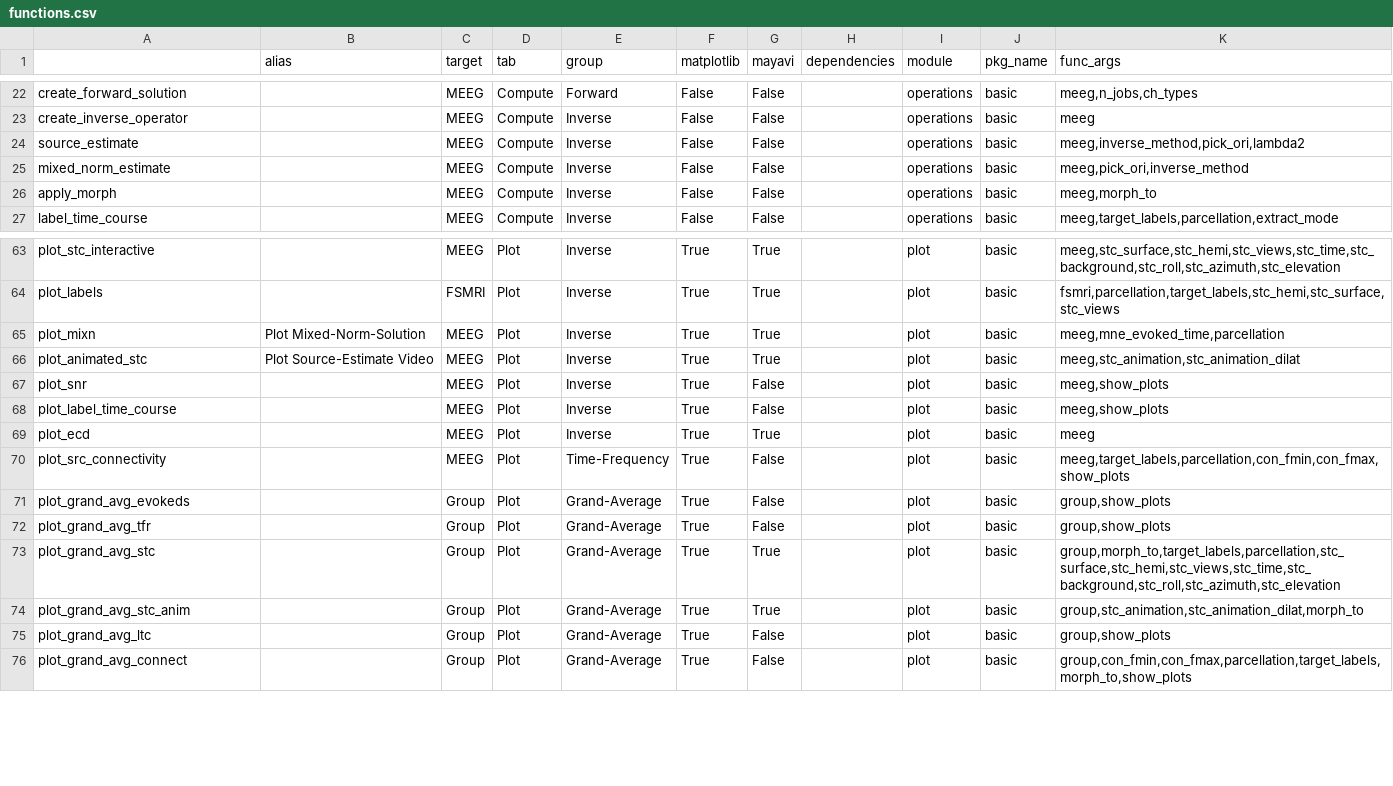
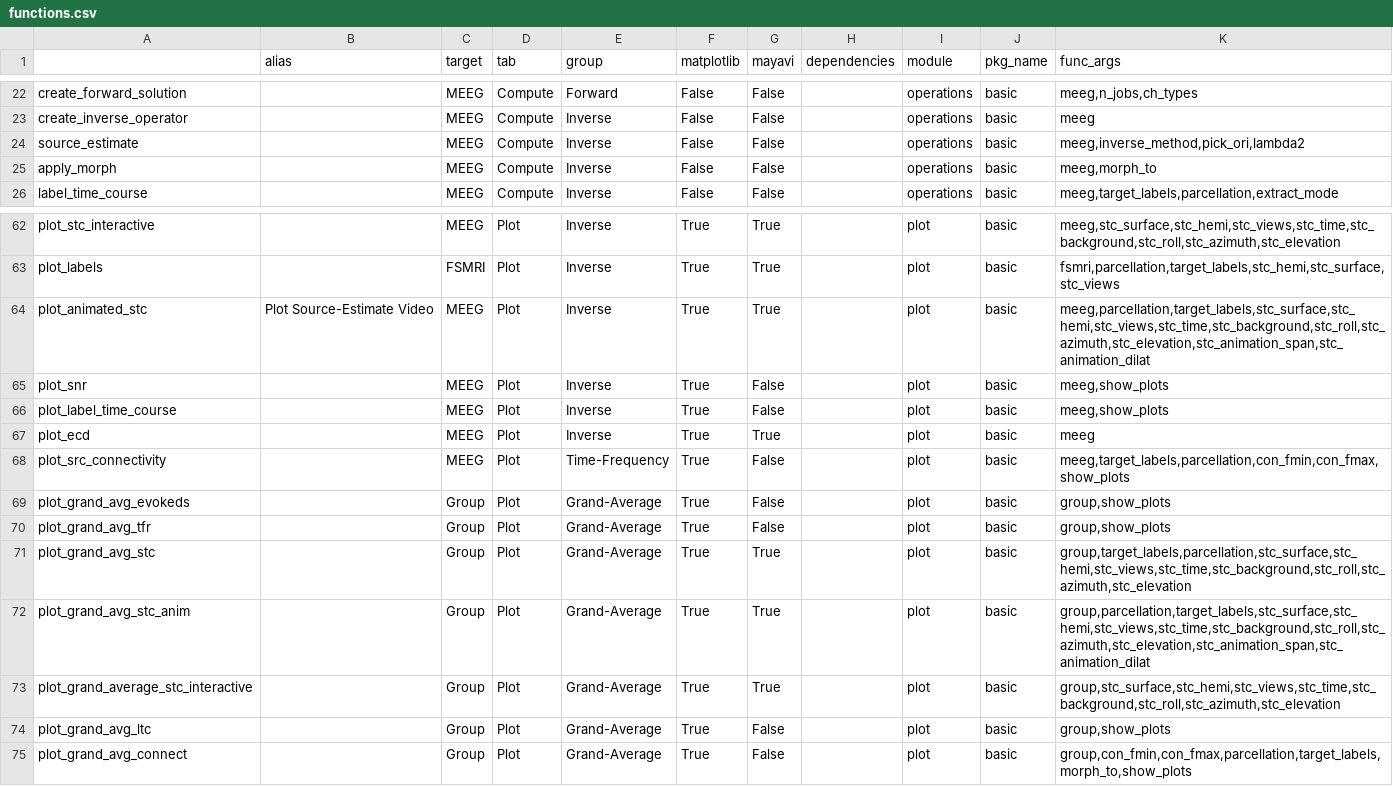
Before and after one commit to marsipu/mne-pipeline-hd, a CSV file: mne_pipeline_hd/assets/functions.csv, drawn as a sheet; only a part is shown, gaps mark what is left out.

Commit message:
fix stc-plot-functions

```diff
--- a/mne_pipeline_hd/assets/functions.csv
+++ b/mne_pipeline_hd/assets/functions.csv
@@ -24,3 +24,2 @@ create_inverse_operator;;MEEG;Compute;Inverse;False;False;;operations;basic;meeg
 source_estimate;;MEEG;Compute;Inverse;False;False;;operations;basic;meeg,inverse_method,pick_ori,lambda2
-mixed_norm_estimate;;MEEG;Compute;Inverse;False;False;;operations;basic;meeg,pick_ori,inverse_method
 apply_morph;;MEEG;Compute;Inverse;False;False;;operations;basic;meeg,morph_to
@@ -64,4 +63,3 @@ plot_stc_interactive;;MEEG;Plot;Inverse;True;True;;plot;basic;meeg,stc_surface,s
 plot_labels;;FSMRI;Plot;Inverse;True;True;;plot;basic;fsmri,parcellation,target_labels,stc_hemi,stc_surface,stc_views
-plot_mixn;Plot Mixed-Norm-Solution;MEEG;Plot;Inverse;True;True;;plot;basic;meeg,mne_evoked_time,parcellation
-plot_animated_stc;Plot Source-Estimate Video;MEEG;Plot;Inverse;True;True;;plot;basic;meeg,stc_animation,stc_animation_dilat
+plot_animated_stc;Plot Source-Estimate Video;MEEG;Plot;Inverse;True;True;;plot;basic;meeg,parcellation,target_labels,stc_surface,stc_hemi,stc_views,stc_time,stc_background,stc_roll,stc_azimuth,stc_elevation,stc_animation_span,stc_animation_dilat
 plot_snr;;MEEG;Plot;Inverse;True;False;;plot;basic;meeg,show_plots
@@ -72,4 +70,5 @@ plot_grand_avg_evokeds;;Group;Plot;Grand-Average;True;False;;plot;basic;group,sh
 plot_grand_avg_tfr;;Group;Plot;Grand-Average;True;False;;plot;basic;group,show_plots
-plot_grand_avg_stc;;Group;Plot;Grand-Average;True;True;;plot;basic;group,morph_to,target_labels,parcellation,stc_surface,stc_hemi,stc_views,stc_time,stc_background,stc_roll,stc_azimuth,stc_elevation
-plot_grand_avg_stc_anim;;Group;Plot;Grand-Average;True;True;;plot;basic;group,stc_animation,stc_animation_dilat,morph_to
+plot_grand_avg_stc;;Group;Plot;Grand-Average;True;True;;plot;basic;group,target_labels,parcellation,stc_surface,stc_hemi,stc_views,stc_time,stc_background,stc_roll,stc_azimuth,stc_elevation
+plot_grand_avg_stc_anim;;Group;Plot;Grand-Average;True;True;;plot;basic;group,parcellation,target_labels,stc_surface,stc_hemi,stc_views,stc_time,stc_background,stc_roll,stc_azimuth,stc_elevation,stc_animation_span,stc_animation_dilat
+plot_grand_average_stc_interactive;;Group;Plot;Grand-Average;True;True;;plot;basic;group,stc_surface,stc_hemi,stc_views,stc_time,stc_background,stc_roll,stc_azimuth,stc_elevation
 plot_grand_avg_ltc;;Group;Plot;Grand-Average;True;False;;plot;basic;group,show_plots
```
Also changed, not shown: mne_pipeline_hd/assets/parameters.csv, 3 other files.
